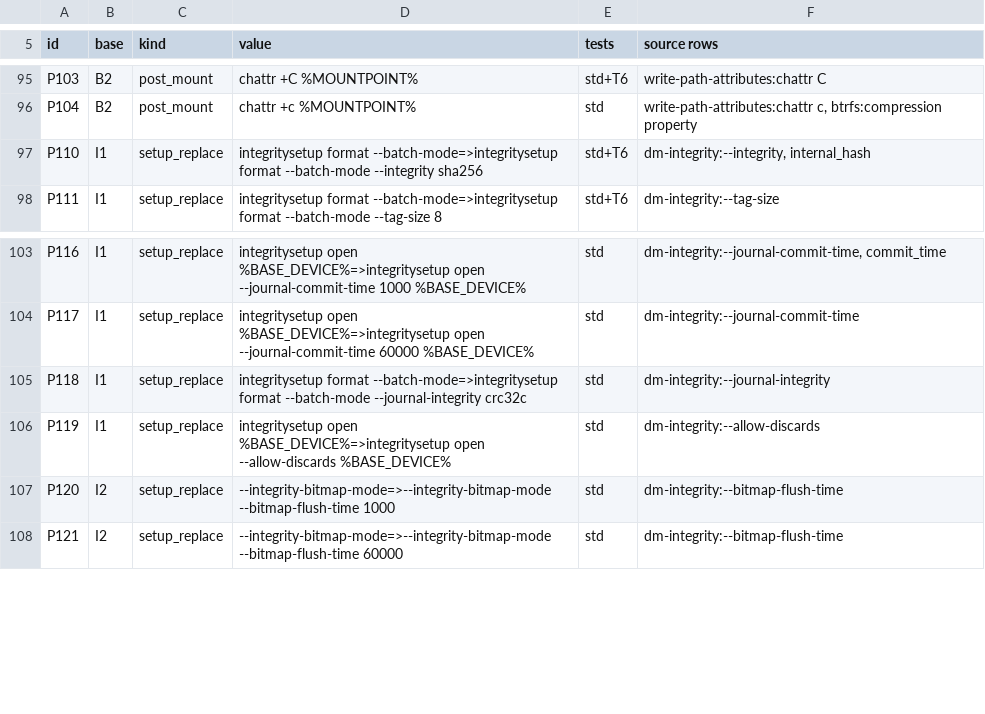
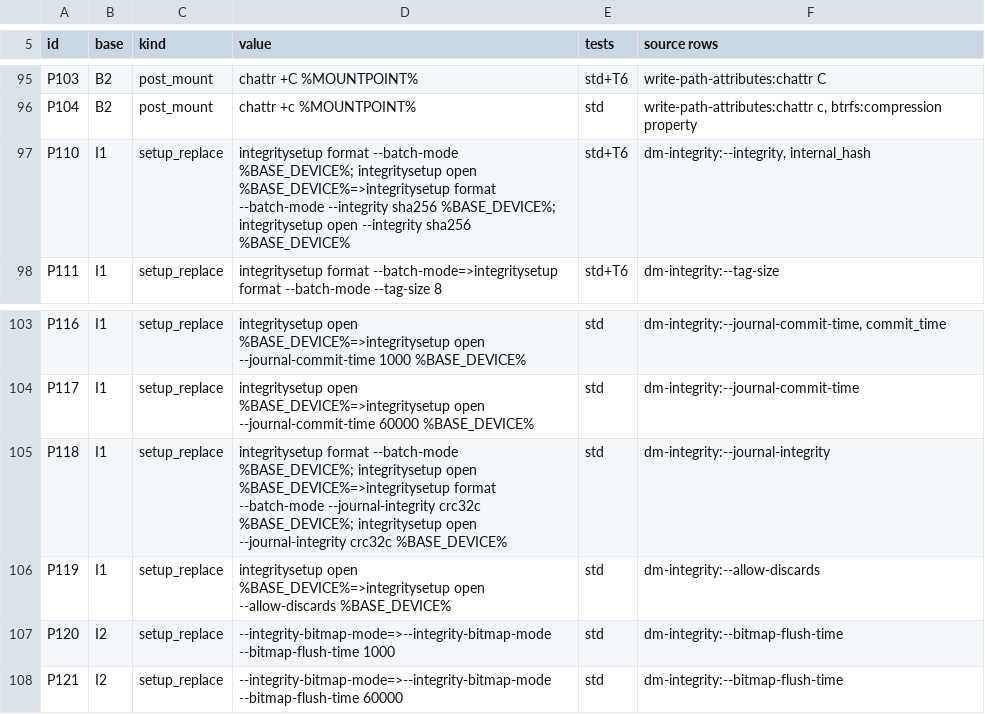
Before and after one commit to uist1idrju3i/MSD-Linux, a TSV file: board/cardputerzero/tools/bench/fs-compare-phase2-variants.tsv, drawn as a sheet; only a part is shown, gaps mark what is left out.

```diff
--- a/board/cardputerzero/tools/bench/fs-compare-phase2-variants.tsv
+++ b/board/cardputerzero/tools/bench/fs-compare-phase2-variants.tsv
@@ -96,3 +96,3 @@ P103	B2	post_mount	chattr +C %MOUNTPOINT%	std+T6	write-path-attributes:chattr C
 P104	B2	post_mount	chattr +c %MOUNTPOINT%	std	write-path-attributes:chattr c, btrfs:compression property
-P110	I1	setup_replace	integritysetup format --batch-mode=>integritysetup format --batch-mode --integrity sha256	std+T6	dm-integrity:--integrity, internal_hash
+P110	I1	setup_replace	integritysetup format --batch-mode %BASE_DEVICE%; integritysetup open %BASE_DEVICE%=>integritysetup format --batch-mode --integrity sha256 %BASE_DEVICE%; integritysetup open --integrity sha256 %BASE_DEVICE%	std+T6	dm-integrity:--integrity, internal_hash
 P111	I1	setup_replace	integritysetup format --batch-mode=>integritysetup format --batch-mode --tag-size 8	std+T6	dm-integrity:--tag-size
@@ -104,3 +104,3 @@ P116	I1	setup_replace	integritysetup open %BASE_DEVICE%=>integritysetup open --j
 P117	I1	setup_replace	integritysetup open %BASE_DEVICE%=>integritysetup open --journal-commit-time 60000 %BASE_DEVICE%	std	dm-integrity:--journal-commit-time
-P118	I1	setup_replace	integritysetup format --batch-mode=>integritysetup format --batch-mode --journal-integrity crc32c	std	dm-integrity:--journal-integrity
+P118	I1	setup_replace	integritysetup format --batch-mode %BASE_DEVICE%; integritysetup open %BASE_DEVICE%=>integritysetup format --batch-mode --journal-integrity crc32c %BASE_DEVICE%; integritysetup open --journal-integrity crc32c %BASE_DEVICE%	std	dm-integrity:--journal-integrity
 P119	I1	setup_replace	integritysetup open %BASE_DEVICE%=>integritysetup open --allow-discards %BASE_DEVICE%	std	dm-integrity:--allow-discards
```
